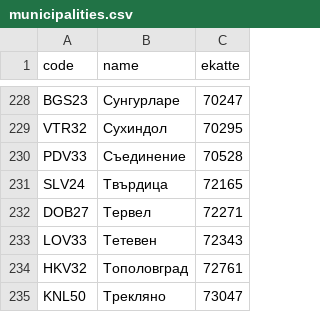
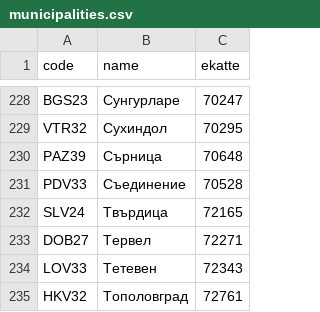
Before and after one commit to yurukov/Bulgaria-geocoding, a CSV file: municipalities.csv, drawn as a sheet; only a part is shown, gaps mark what is left out; the shorter side is filled out with more unchanged rows; the diff names each change by its address in the sheet, - before the commit and + after, or states it on an @@ line.

Commit message:
добавяне на Сърница и създаване на GeoJSON файл с общините и техните имена

```diff
--- a/municipalities.csv
+++ b/municipalities.csv
+row 230: PAZ39 | Сърница | 70648
```
Also changed, not shown: 1 other file.
